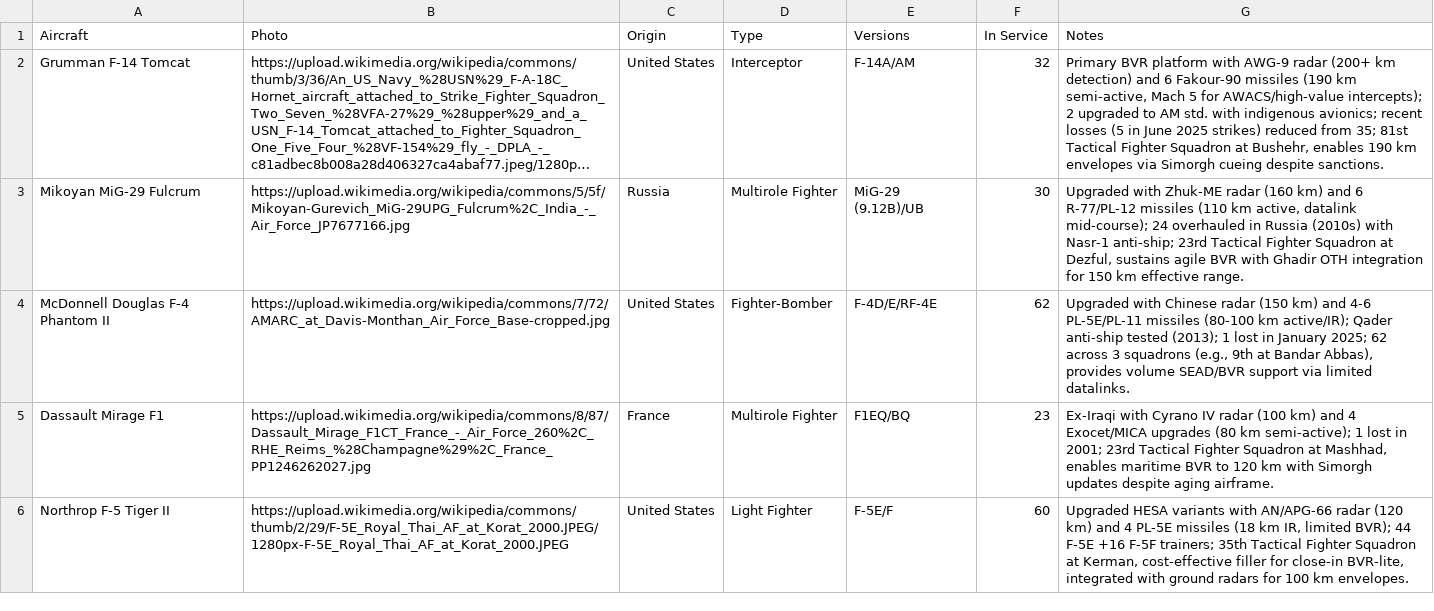
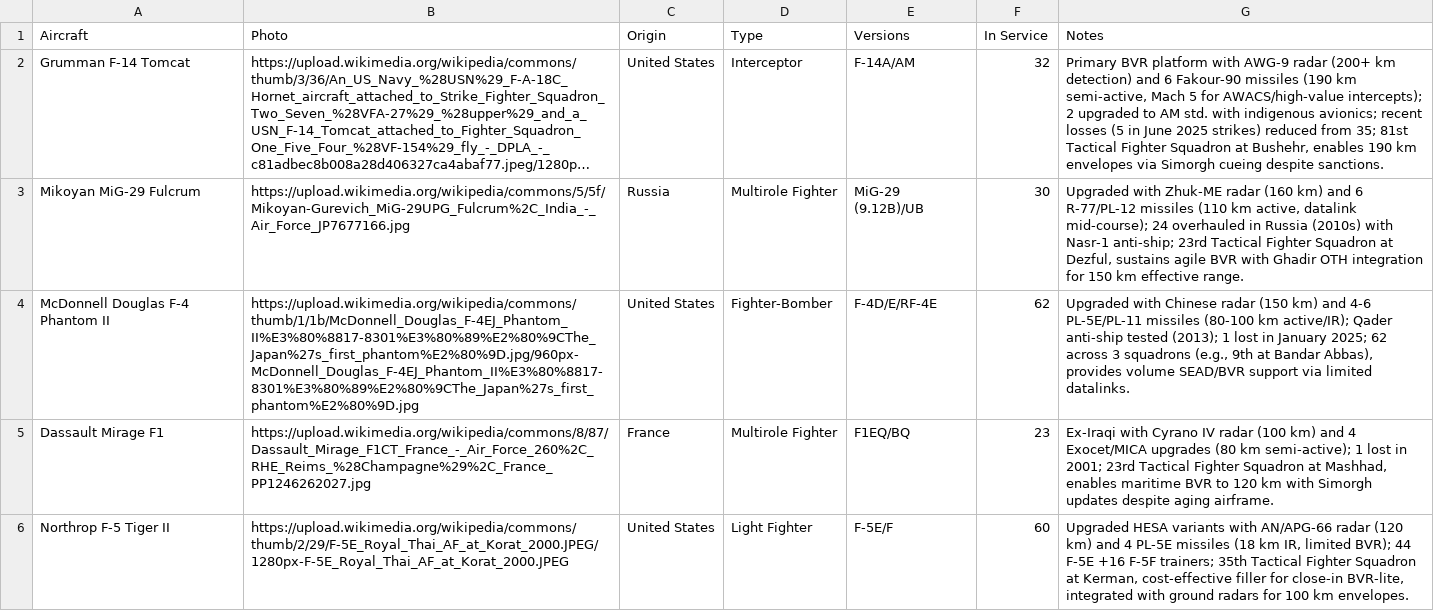
Before and after one commit to ayeeff/aircombat, a CSV file: data/iran.csv, drawn as a sheet; only a part is shown; long unchanged cells end in …; the diff names each change by its address in the sheet, - before the commit and + after, or states it on an @@ line.

Commit message:
Update iran.csv

```diff
--- a/data/iran.csv
+++ b/data/iran.csv
-B4 (Photo): https://upload.wikimedia.org/wikipedia/commons/7/72/AMARC_at_Davis-Monthan_Air_Force_Base-cropped.jpg
+B4 (Photo): https://upload.wikimedia.org/wikipedia/commons/thumb/1/1b/McDonnell_Douglas_F-4EJ_Phantom_II%E3%80%8817-8301%E3%80%89%E2%80%9CThe_Japan%27s_first_phantom%E2%80%9D.jpg/960px-McDonnell_Douglas_F-4EJ_Phantom_II%E3%80%8817-8301%E3%80%89%E2%80%9CThe_Japan%27s_first_phantom%E2%80%9D.jpg
```
